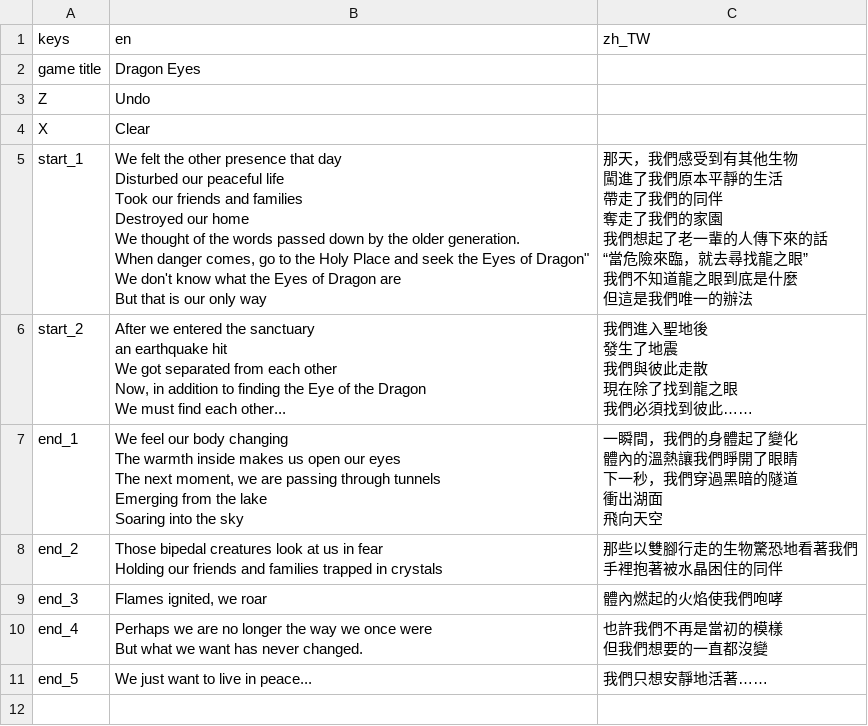
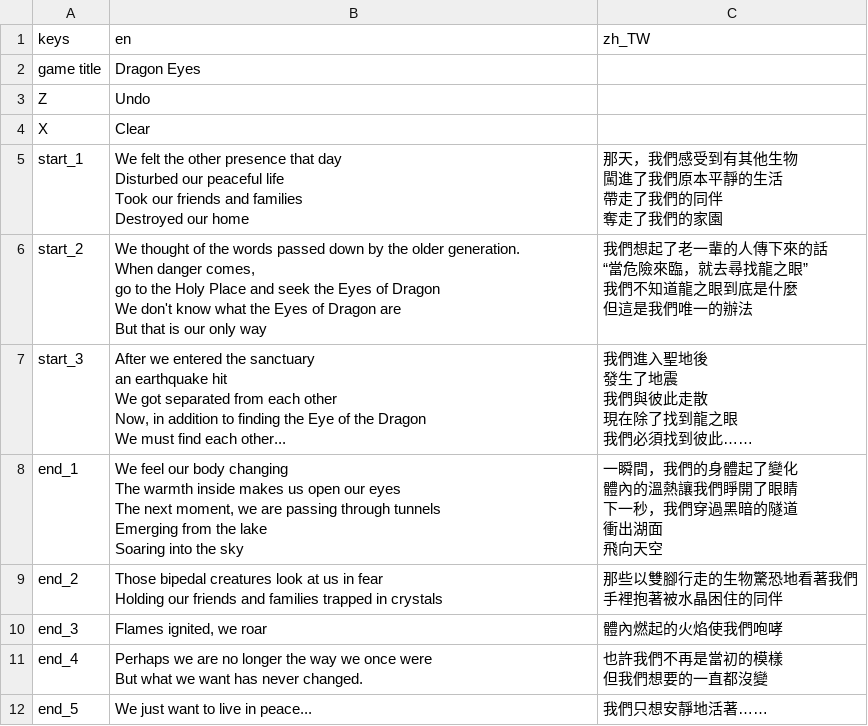
Before and after one commit to r8114wjbn9118/Hello-Godot-Game-Jam-1, a CSV file: text/text.csv, drawn as a sheet.

Commit message:
update start anim

```diff
--- a/text/text.csv
+++ b/text/text.csv
@@ -4,34 +4,33 @@ Z,Undo,
 X,Clear,
-start_1,"We felt the other presence that day
-Disturbed our peaceful life
-Took our friends and families
-Destroyed our home
-
-We thought of the words passed down by the older generation.
-When danger comes, go to the Holy Place and seek the Eyes of Dragon""
-
-We don't know what the Eyes of Dragon are
-But that is our only way","那天，我們感受到有其他生物
-闖進了我們原本平靜的生活
-帶走了我們的同伴
-奪走了我們的家園
-
-我們想起了老一輩的人傳下來的話
-“當危險來臨，就去尋找龍之眼”
-
-我們不知道龍之眼到底是什麼
-但這是我們唯一的辦法"
-start_2,"After we entered the sanctuary
-an earthquake hit
-
-We got separated from each other
-Now, in addition to finding the Eye of the Dragon
-
-We must find each other...","我們進入聖地後
-發生了地震
-
-我們與彼此走散
-現在除了找到龍之眼
-
-我們必須找到彼此……"
+start_1,"We felt the other presence that day
+Disturbed our peaceful life
+Took our friends and families
+Destroyed our home","那天，我們感受到有其他生物
+闖進了我們原本平靜的生活
+帶走了我們的同伴
+奪走了我們的家園"
+start_2,"We thought of the words passed down by the older generation.
+
+When danger comes,
+go to the Holy Place and seek the Eyes of Dragon
+
+We don't know what the Eyes of Dragon are
+But that is our only way","我們想起了老一輩的人傳下來的話
+“當危險來臨，就去尋找龍之眼”
+
+我們不知道龍之眼到底是什麼
+但這是我們唯一的辦法"
+start_3,"After we entered the sanctuary
+an earthquake hit
+
+We got separated from each other
+Now, in addition to finding the Eye of the Dragon
+
+We must find each other...","我們進入聖地後
+發生了地震
+
+我們與彼此走散
+現在除了找到龍之眼
+
+我們必須找到彼此……"
 end_1,"We feel our body changing
```
Also changed, not shown: 8 other files.
